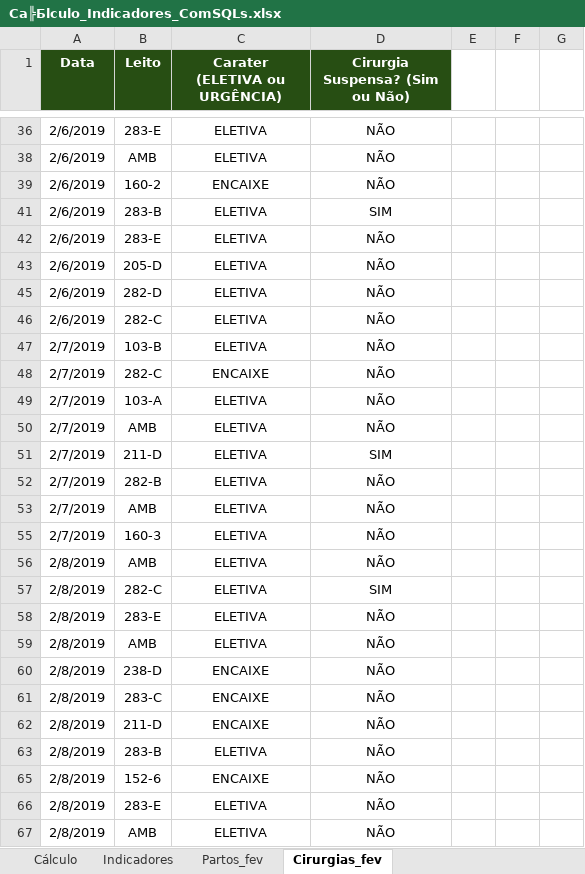
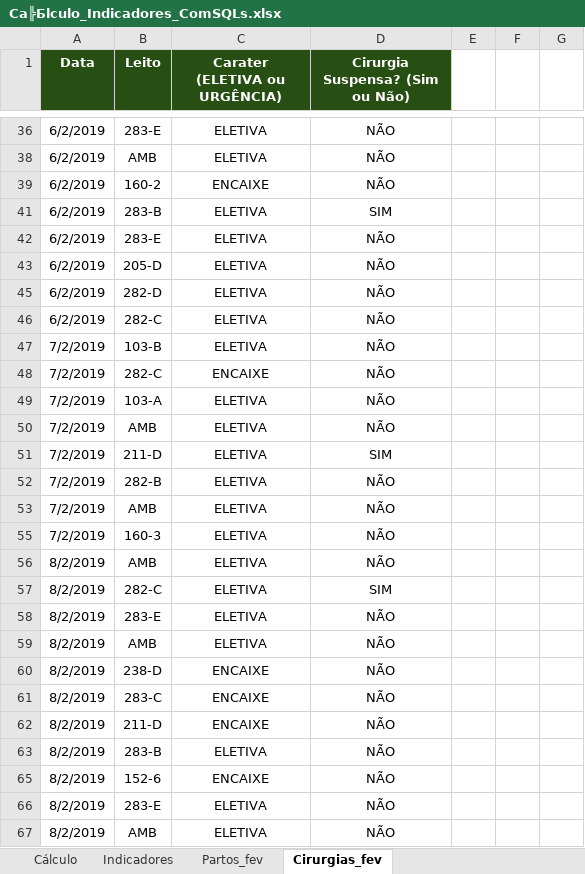
Before and after one commit to FeldmannJR/DS-2019-1, an Excel workbook: assets/Material_HE_TI-20190512/Ca╠Бlculo_Indicadores_ComSQLs.xlsx, sheet Cirurgias_fev, drawn as a sheet; only a part is shown, gaps mark what is left out; values as stored, in another font and other column widths than the file's, no borders; charts and pictures not drawn; the diff covers the shown part only; the diff names each change by its address in the sheet, - before the commit and + after, or states it on an @@ line.

```diff
--- a/assets/Material_HE_TI-20190512/Ca╠Бlculo_Indicadores_ComSQLs.xlsx (sheet Cirurgias_fev)
+++ b/assets/Material_HE_TI-20190512/Ca╠Бlculo_Indicadores_ComSQLs.xlsx (sheet Cirurgias_fev)
-A36 (Data): 2/6/2019
+A36 (Data): 6/2/2019
-A38:A39 (Data): 2/6/2019
+A38:A39 (Data): 6/2/2019
-A41:A43 (Data): 2/6/2019
+A41:A43 (Data): 6/2/2019
-A45:A46 (Data): 2/6/2019
+A45:A46 (Data): 6/2/2019
-A47:A53 (Data): 2/7/2019
+A47:A53 (Data): 7/2/2019
-A55 (Data): 2/7/2019
+A55 (Data): 7/2/2019
-A56:A63 (Data): 2/8/2019
+A56:A63 (Data): 8/2/2019
-A65:A67 (Data): 2/8/2019
+A65:A67 (Data): 8/2/2019
```
Also changed, not shown: 164 edited cells elsewhere in this sheet, sheet Partos_fev, sheet Indicadores, sheet Cálculo, hidden cells, charts or pictures, 14 other files.
